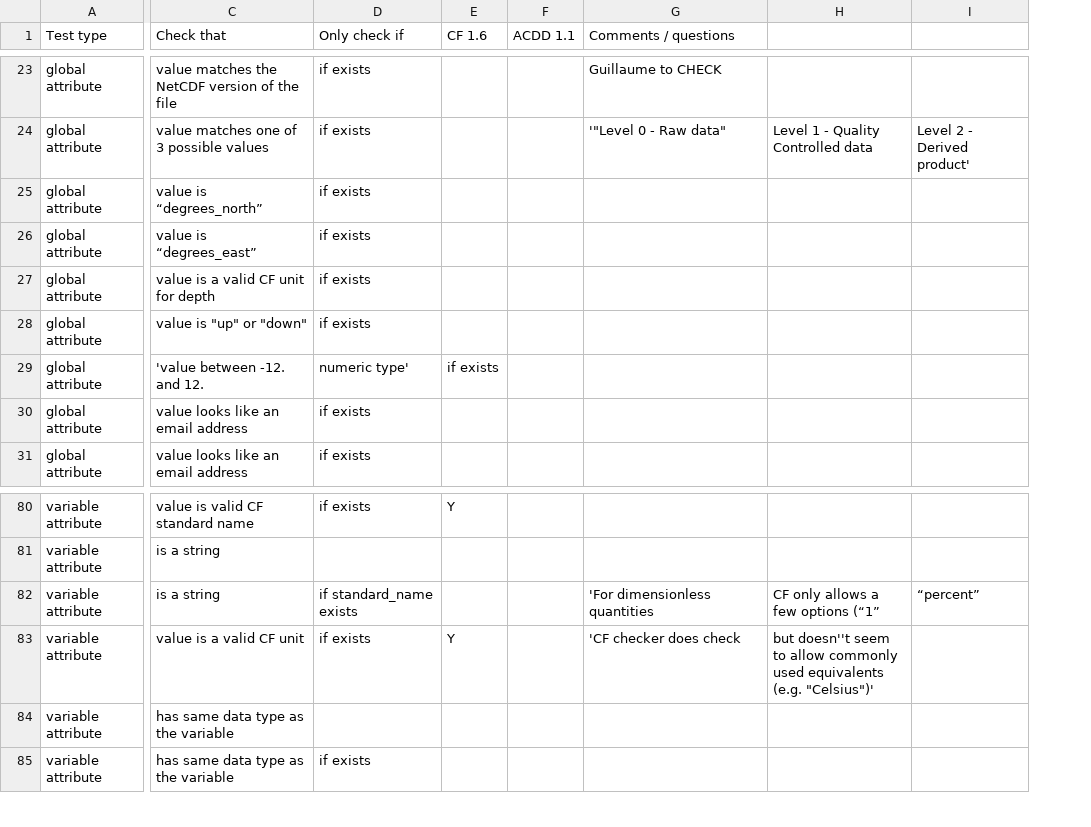
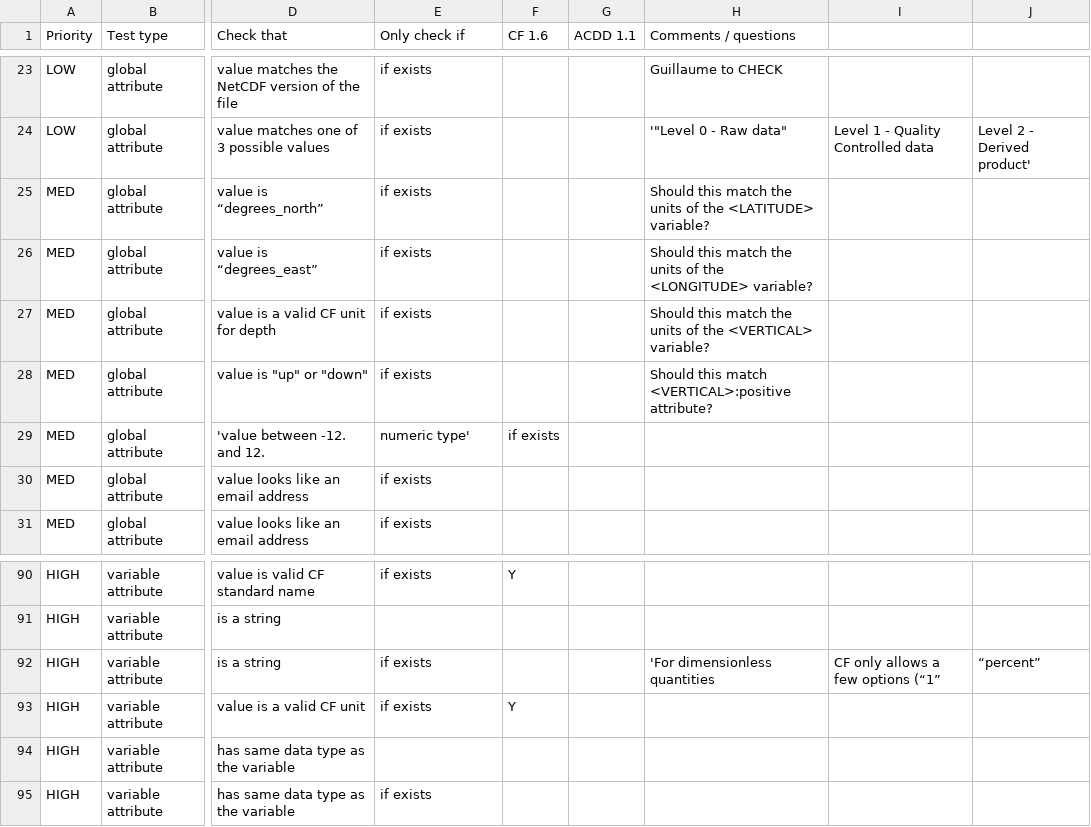
Before and after one commit to mhidas/imos-netcdf-conventions, a CSV file: IMOS_netCDF_checker_tests_for_manual_v1.3.csv, drawn as a sheet; only a part is shown, gaps mark what is left out; addresses are those after the commit; the diff covers the shown part only; the diff names each change by its address in the sheet, - before the commit and + after, or states it on an @@ line.

```diff
--- a/IMOS_netCDF_checker_tests_for_manual_v1.3.csv
+++ b/IMOS_netCDF_checker_tests_for_manual_v1.3.csv
+column A (Priority), rows 23-31: LOW | LOW | MED | MED | MED | MED | MED | MED | MED; rows 90-95: all HIGH
-H25 (Comments / questions): (empty)
+H25 (Comments / questions): Should this match the units of the <LATITUDE> variable?
-H26 (Comments / questions): (empty)
+H26 (Comments / questions): Should this match the units of the <LONGITUDE> variable?
-H27 (Comments / questions): (empty)
+H27 (Comments / questions): Should this match the units of the <VERTICAL> variable?
-H28 (Comments / questions): (empty)
+H28 (Comments / questions): Should this match <VERTICAL>:positive attribute?
-E92 (Only check if): if standard_name exists
+E92 (Only check if): if exists
-H93 (Comments / questions): 'CF checker does check
+H93 (Comments / questions): (empty)
-I93: but doesn''t seem to allow commonly used equivalents (e.g. "Celsius")'
+I93: (empty)
```
Also changed, not shown: 12 added rows, 1 removed row and 6 edited cells elsewhere in this file, 1 other file.
